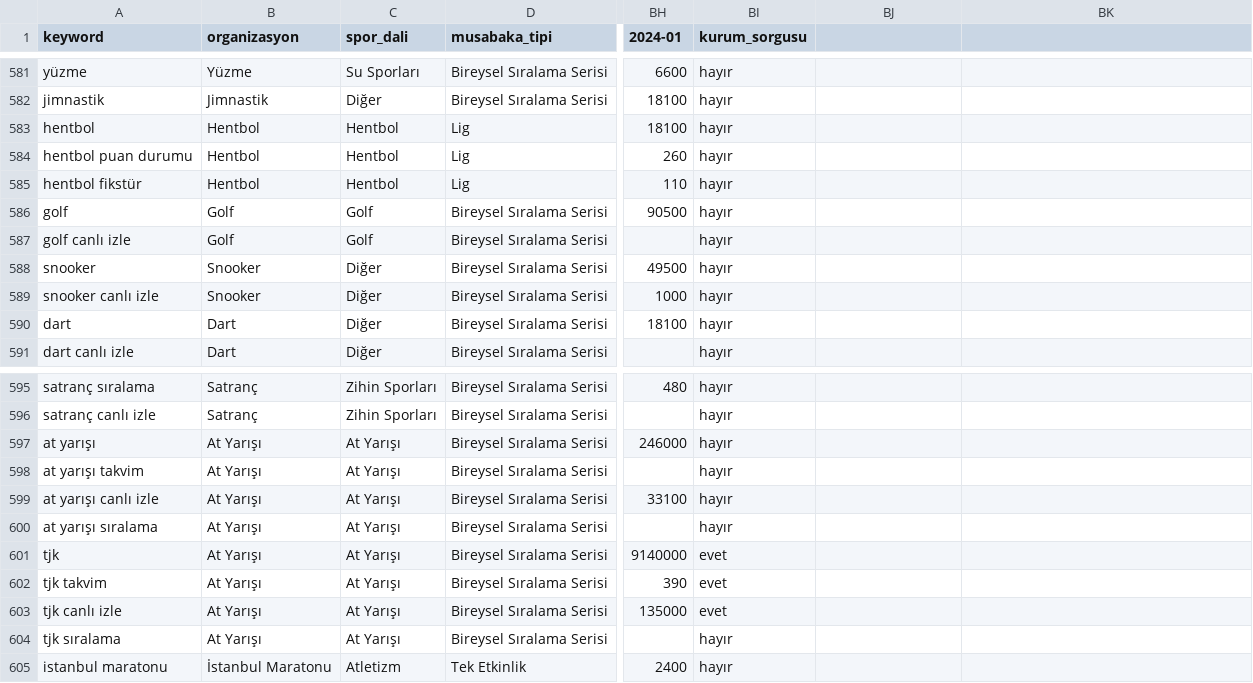
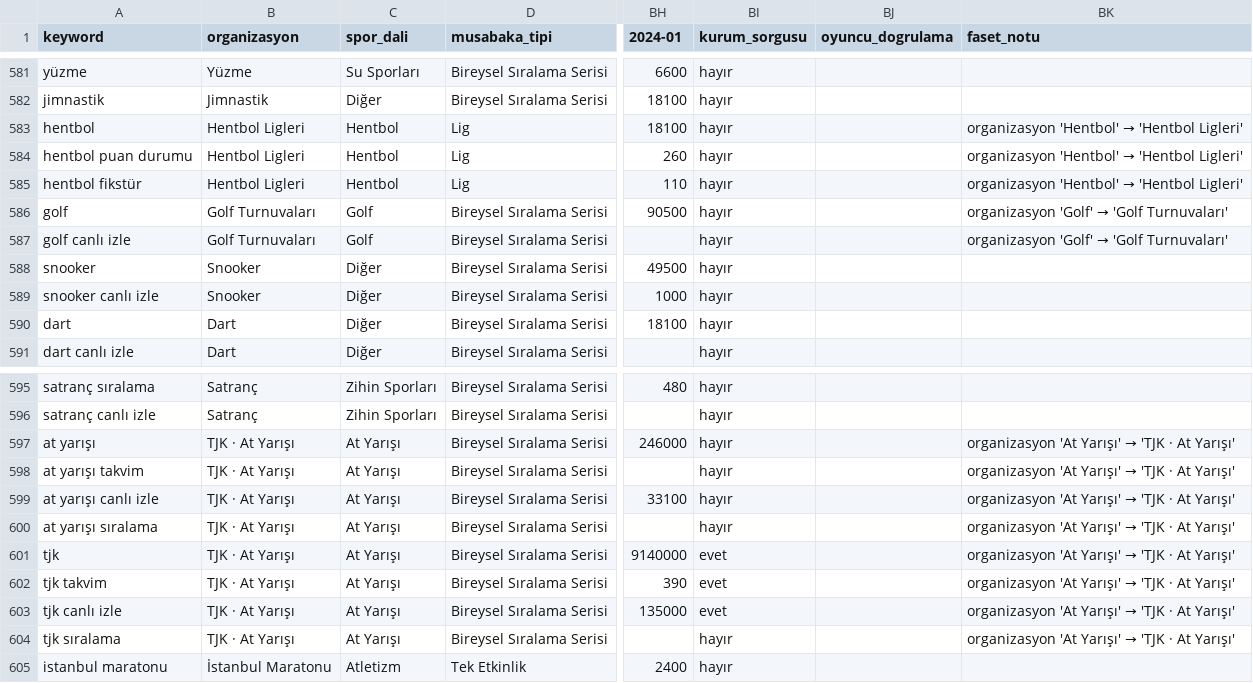
Before and after one commit to erdogan1ozdemir/tvplus-spor-hub-aug-2026, a CSV file: data/raw/hacim_organizasyon.csv, drawn as a sheet; only a part is shown, gaps mark what is left out; the diff names each change by its address in the sheet, - before the commit and + after, or states it on an @@ line.

```diff
--- a/data/raw/hacim_organizasyon.csv
+++ b/data/raw/hacim_organizasyon.csv
-BJ1: (empty)
+BJ1: oyuncu_dogrulama
-BK1: (empty)
+BK1: faset_notu
-B583:B585 (organizasyon): Hentbol
+B583:B585 (organizasyon): Hentbol Ligleri
@@ BK583:BK585 (faset_notu): (empty) → organizasyon 'Hentbol' → 'Hentbol Ligleri' @@
-B586:B587 (organizasyon): Golf
+B586:B587 (organizasyon): Golf Turnuvaları
@@ BK586:BK587 (faset_notu): (empty) → organizasyon 'Golf' → 'Golf Turnuvaları' @@
-B597:B604 (organizasyon): At Yarışı
+B597:B604 (organizasyon): TJK · At Yarışı
@@ BK597:BK604 (faset_notu): (empty) → organizasyon 'At Yarışı' → 'TJK · At Yarışı' @@
```
Also changed, not shown: data/raw/hacim_takimlar.csv, data/raw/hacim_tur2.csv, 9 other files.
